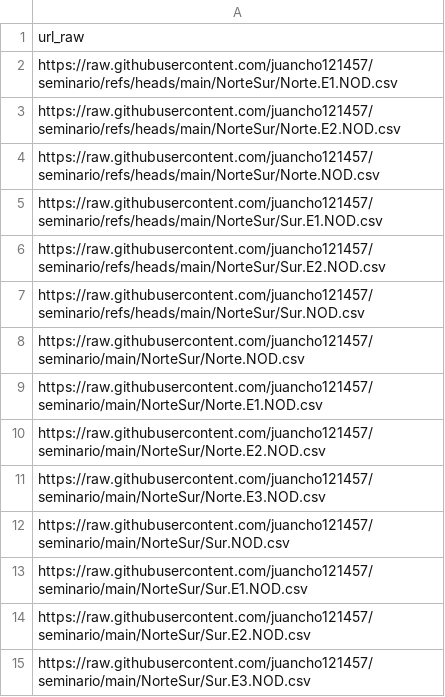
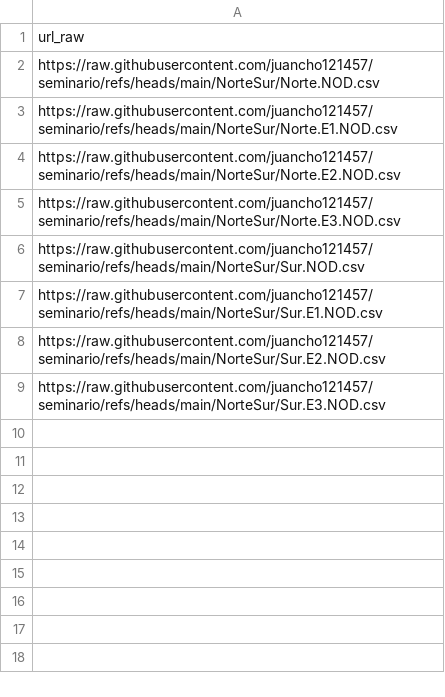
Before and after one commit to juancho121457/seminario, a CSV file: NorteSur/indice.csv, drawn as a sheet.

Commit message:
Update indice.csv

```diff
--- a/NorteSur/indice.csv
+++ b/NorteSur/indice.csv
@@ -1,15 +1,9 @@
 url_raw
+https://raw.githubusercontent.com/juancho121457/seminario/refs/heads/main/NorteSur/Norte.NOD.csv
 https://raw.githubusercontent.com/juancho121457/seminario/refs/heads/main/NorteSur/Norte.E1.NOD.csv
 https://raw.githubusercontent.com/juancho121457/seminario/refs/heads/main/NorteSur/Norte.E2.NOD.csv
-https://raw.githubusercontent.com/juancho121457/seminario/refs/heads/main/NorteSur/Norte.NOD.csv
+https://raw.githubusercontent.com/juancho121457/seminario/refs/heads/main/NorteSur/Norte.E3.NOD.csv
+https://raw.githubusercontent.com/juancho121457/seminario/refs/heads/main/NorteSur/Sur.NOD.csv
 https://raw.githubusercontent.com/juancho121457/seminario/refs/heads/main/NorteSur/Sur.E1.NOD.csv
 https://raw.githubusercontent.com/juancho121457/seminario/refs/heads/main/NorteSur/Sur.E2.NOD.csv
-https://raw.githubusercontent.com/juancho121457/seminario/refs/heads/main/NorteSur/Sur.NOD.csv
-https://raw.githubusercontent.com/juancho121457/seminario/main/NorteSur/Norte.NOD.csv
-https://raw.githubusercontent.com/juancho121457/seminario/main/NorteSur/Norte.E1.NOD.csv
-https://raw.githubusercontent.com/juancho121457/seminario/main/NorteSur/Norte.E2.NOD.csv
-https://raw.githubusercontent.com/juancho121457/seminario/main/NorteSur/Norte.E3.NOD.csv
-https://raw.githubusercontent.com/juancho121457/seminario/main/NorteSur/Sur.NOD.csv
-https://raw.githubusercontent.com/juancho121457/seminario/main/NorteSur/Sur.E1.NOD.csv
-https://raw.githubusercontent.com/juancho121457/seminario/main/NorteSur/Sur.E2.NOD.csv
-https://raw.githubusercontent.com/juancho121457/seminario/main/NorteSur/Sur.E3.NOD.csv
+https://raw.githubusercontent.com/juancho121457/seminario/refs/heads/main/NorteSur/Sur.E3.NOD.csv
```
